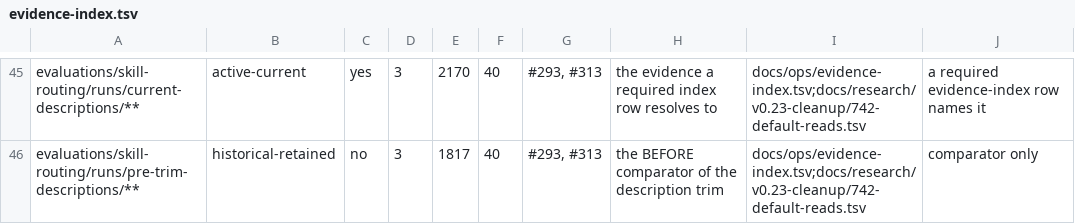
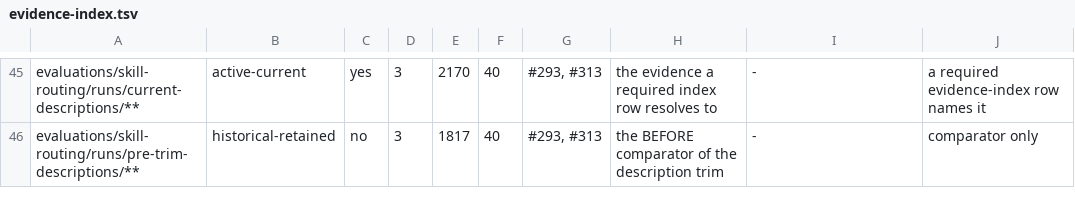
Before and after one commit to jwogrady/spark, a TSV file: docs/ops/evidence-index.tsv, drawn as a sheet; only a part is shown, gaps mark what is left out; the diff covers the shown part only; the diff names each change by its address in the sheet, - before the commit and + after, or states it on an @@ line.

Commit message:
docs: measure the hot path and name what the index excludes
Round-5 review found three accounting defects and one scope demand. The
three are fixed here.

The hot-path figure was argued, not measured. This unit adds a Markdown
surface, and doctor's link validator opens every Markdown file under the
evidence roots, so it opens exactly one more than before. The page now
reports 62 before and 63 after with the delta and its cause, and the suite
recomputes that delta from the base commit whenever the commit is present.

The corpus's boundary was implied. The index and its suite are current-truth
metadata about the corpus, not evidence about the repository's past, so they
are not members of it; the manifest and the observation capture are evidence
and are indexed like everything else. The page states the rule and the
suite checks both halves.

The reference footprint called itself exact while silently excluding the
suite that names every artifact this unit added. The exclusion is now five
files, named in the page and applied where readers are computed, and the
metric is labelled for what it measures: references from surfaces outside
this index's own machinery. The capture is the clearest case for excluding
it — recording evidence paths is its whole job.

Refs #742

```diff
--- a/docs/ops/evidence-index.tsv
+++ b/docs/ops/evidence-index.tsv
-I45:I46: docs/ops/evidence-index.tsv;docs/research/v0.23-cleanup/742-default-reads.tsv
+I45:I46: -
```
Also changed, not shown: 32 edited cells elsewhere in this file, docs/research/v0.23-cleanup/742-default-reads.tsv, 2 other files.
